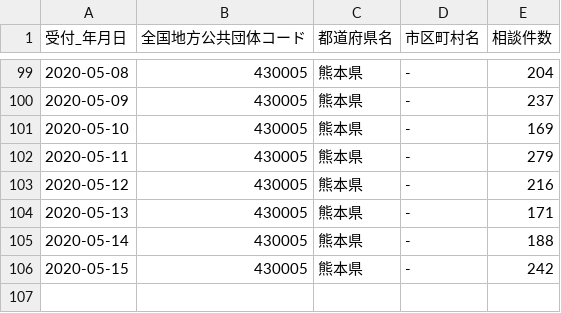
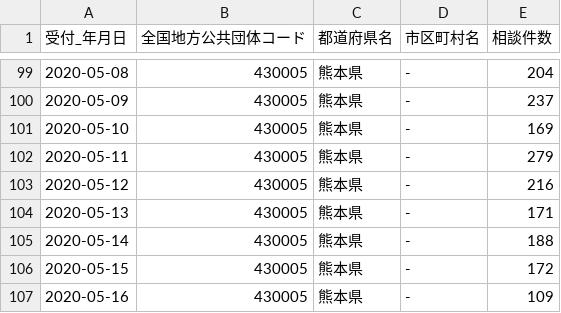
Before and after one commit to makoragi/kumamoto-covid19, a CSV file: soudan.csv, drawn as a sheet; only a part is shown, gaps mark what is left out.

```diff
--- a/soudan.csv
+++ b/soudan.csv
@@ -105,2 +105,3 @@
 2020-05-14,430005,熊本県,-,188
-2020-05-15,430005,熊本県,-,242
+2020-05-15,430005,熊本県,-,172
+2020-05-16,430005,熊本県,-,109
```
Also changed, not shown: 1 other file.
